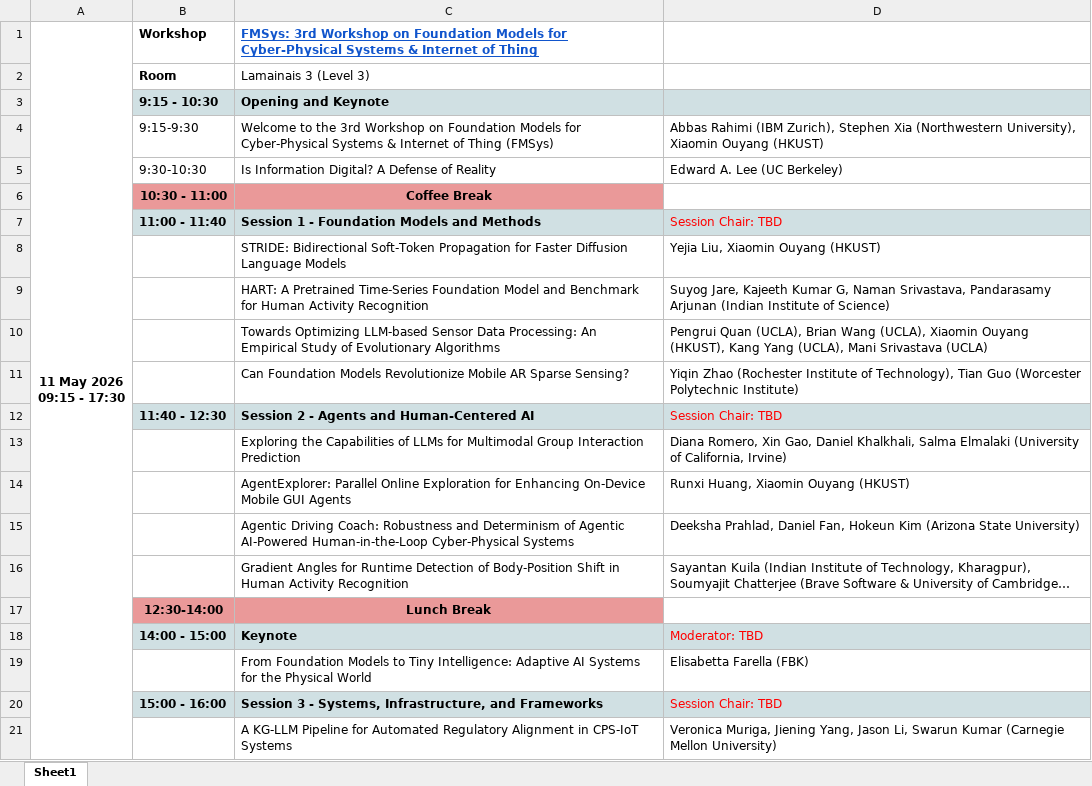
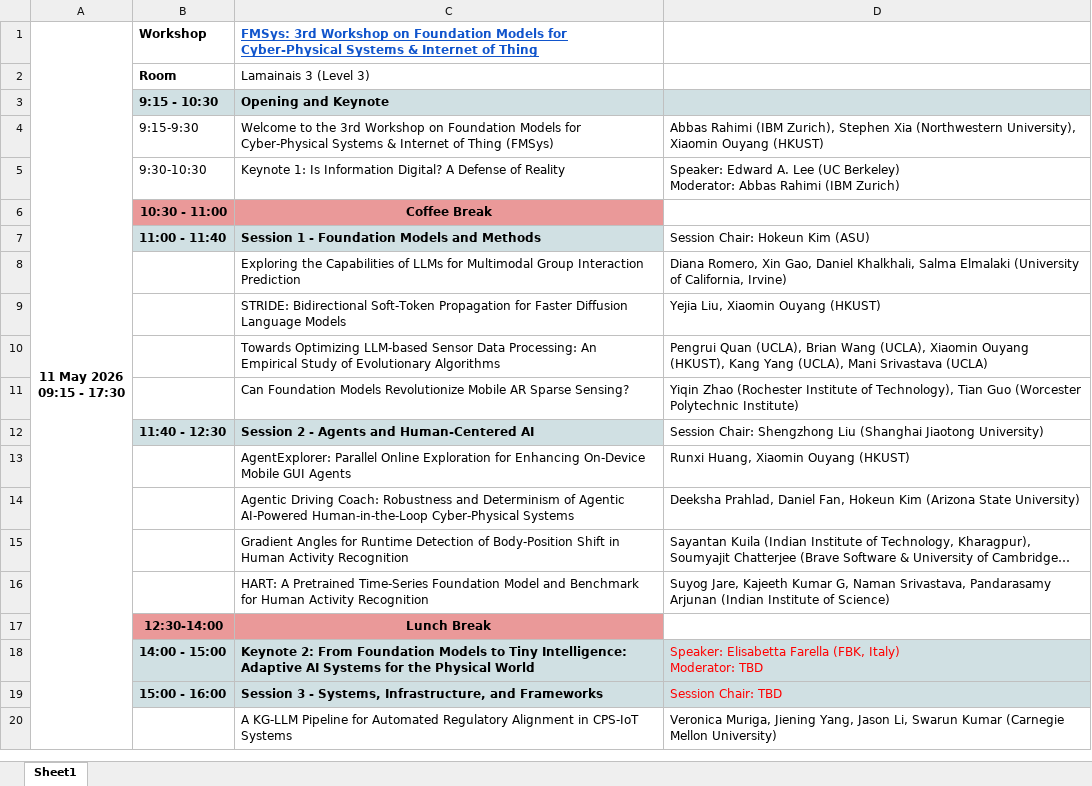
Before and after one commit to fmsys-org/fmsys-org.github.io, an Excel workbook: 2026/FMSys'26 Program.xlsx, sheet Sheet1, drawn as a sheet; only a part is shown; long unchanged cells end in …; values as stored, in another font and other column widths than the file's, no borders; charts and pictures not drawn; removed rows and columns are numbered as before the commit, all else as after; ↵ is a line break in a cell; the diff names each change by its address in the sheet, - before the commit and + after, or states it on an @@ line.

Commit message:
update program

```diff
--- a/2026/FMSys'26 Program.xlsx (sheet Sheet1)
+++ b/2026/FMSys'26 Program.xlsx (sheet Sheet1)
-C5: Is Information…
+C5: Keynote 1: Is Information…
-D5: Edward A. Lee (UC Berkeley)
+D5: Speaker: Edward A. Lee (UC Berkeley) ↵ Moderator: Abbas Rahimi (IBM Zurich)
-D7: Session Chair: TBD
+D7: Session Chair: Hokeun Kim (ASU)
@@ D7 fill: #D0E0E3 → none, text colour: #FF0000 → black @@
@@ row 13 moved to row 8: Exploring the Capabilities of LLMs for M… @@
-D12: Session Chair: TBD
+D12: Session Chair: Shengzhong Liu (Shanghai Jiaotong University)
@@ D12 fill: #D0E0E3 → none, text colour: #FF0000 → black @@
@@ row 9 moved to row 16: HART: A Pretrained Time-Series Foundatio… @@
-row 18:  | 14:00 - 15:00 | Keynote | Moderator: TBD
-row 19:  |  | From Foundation Models to Tiny Intelligence: Adaptive AI Systems for the Physical World | Elisabetta Farella (FBK)
+row 18:  | 14:00 - 15:00 | Keynote 2: From Foundation Models to Tiny Intelligence: Adaptive AI Systems for the Physical World | Speaker: Elisabetta Farella (FBK, Italy) ↵ Moderator: TBD
```
Also changed, not shown: charts or pictures, 2 other files.
